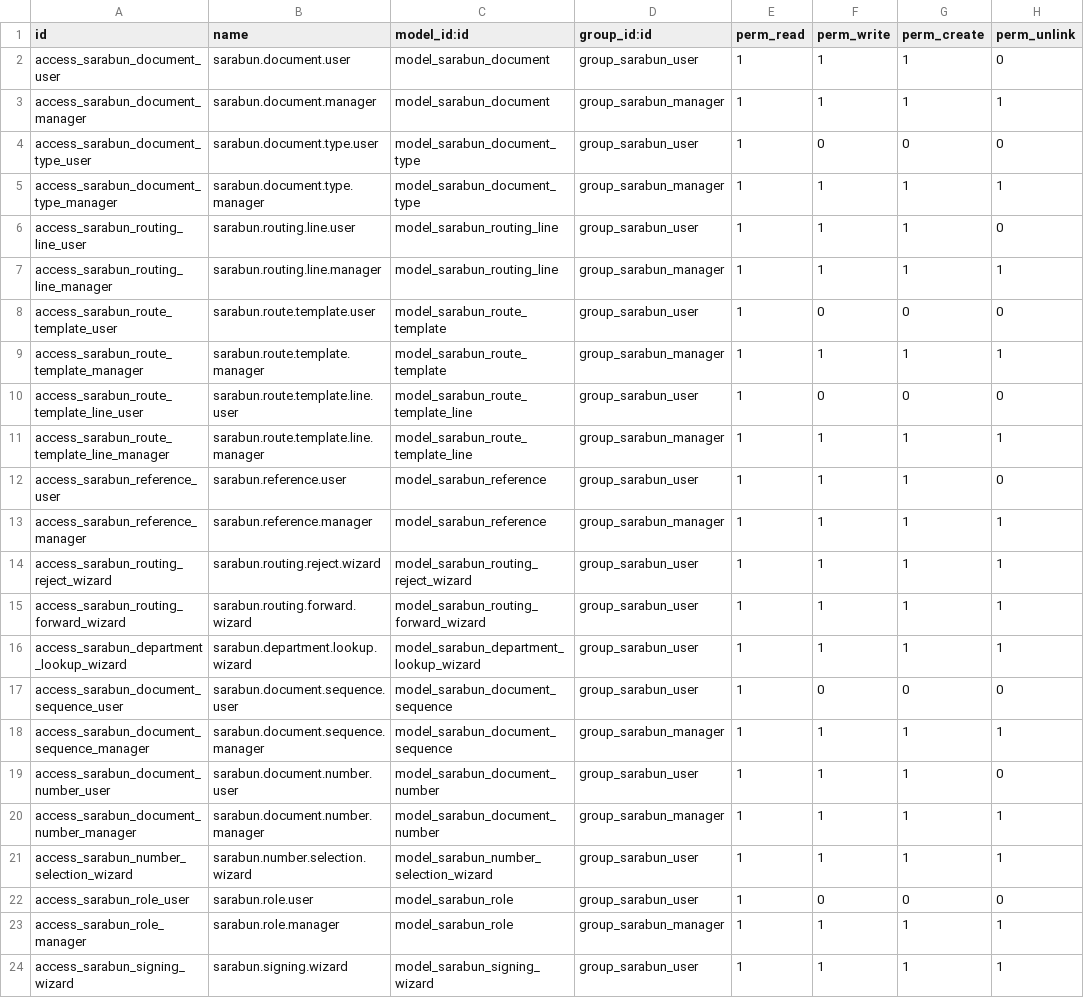
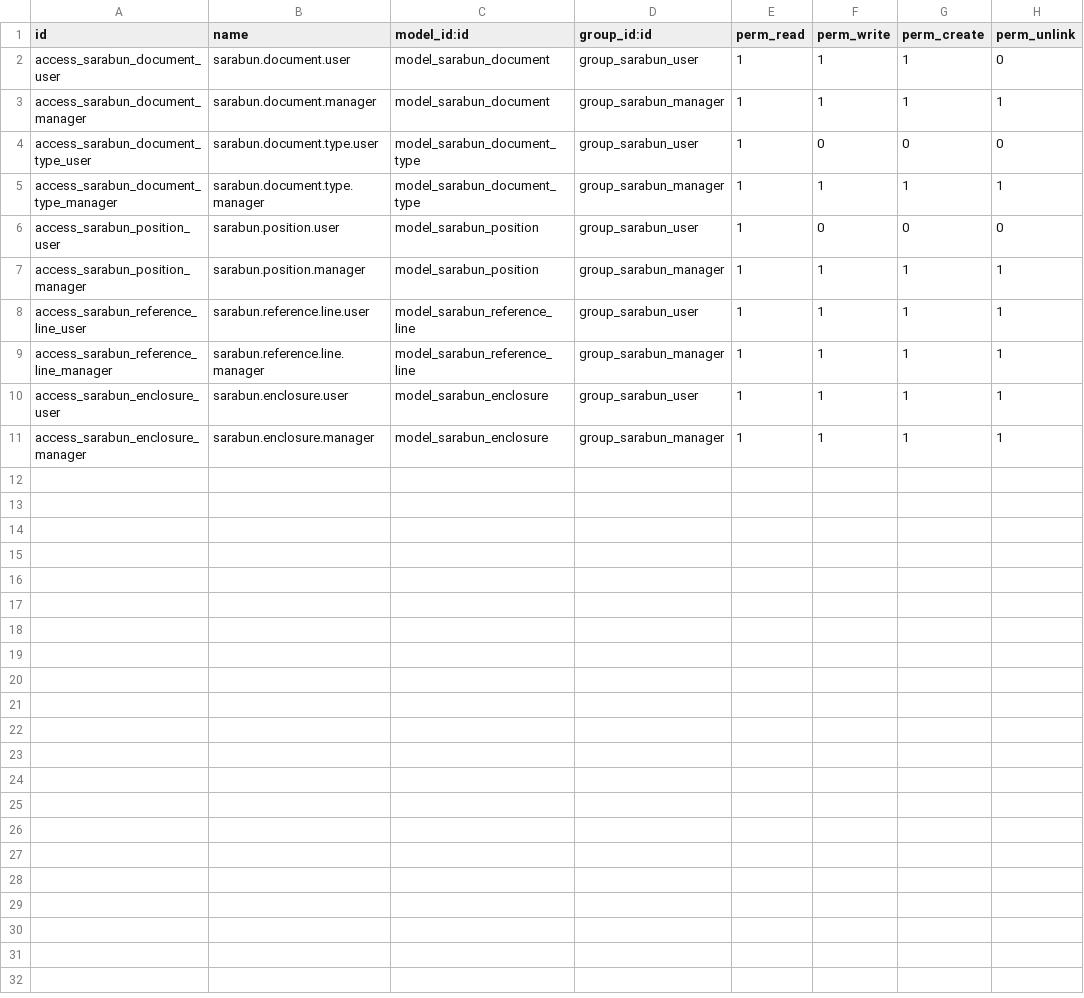
Before and after one commit to Aginix/kmitl, a CSV file: agx_sarabun/security/ir.model.access.csv, drawn as a sheet; only a part is shown; the diff covers the shown part only.

Commit message:
[IMP] agx_sarabun: rebuild e-Saraban — design docs + P1 core data model
Redesign agx_sarabun as a true e-Saraban (official correspondence) system
with an embedded approval-routing engine. The design is captured in CONTEXT.md
(glossary), four ADRs, DESIGN.md, GAP-ANALYSIS.md and IMPLEMENTATION-PLAN.md.

P1 (core data model) implemented greenfield: sarabun.document reshaped
(header เรียน/ผ่าน/เรื่อง, kind/type split, lifecycle states, origin link,
อ้างถึง + สิ่งที่ส่งมาด้วย), new sarabun.position catalog (ADR-0003), plus
reference.line and enclosure line models, with minimal security and views.

Old routing models (routing.line, document.recipient, role, reference,
sequence, inbox), wizards, controllers, report and portal assets are removed
pending re-implementation in P2-P6; the 5 consumer modules migrate in P6, so
this branch is not ready to merge to 16.0 yet.

```diff
--- a/agx_sarabun/security/ir.model.access.csv
+++ b/agx_sarabun/security/ir.model.access.csv
@@ -5,20 +5,7 @@ access_sarabun_document_type_user,sarabun.document.type.user,model_sarabun_docum
 access_sarabun_document_type_manager,sarabun.document.type.manager,model_sarabun_document_type,group_sarabun_manager,1,1,1,1
-access_sarabun_routing_line_user,sarabun.routing.line.user,model_sarabun_routing_line,group_sarabun_user,1,1,1,0
-access_sarabun_routing_line_manager,sarabun.routing.line.manager,model_sarabun_routing_line,group_sarabun_manager,1,1,1,1
-access_sarabun_route_template_user,sarabun.route.template.user,model_sarabun_route_template,group_sarabun_user,1,0,0,0
-access_sarabun_route_template_manager,sarabun.route.template.manager,model_sarabun_route_template,group_sarabun_manager,1,1,1,1
-access_sarabun_route_template_line_user,sarabun.route.template.line.user,model_sarabun_route_template_line,group_sarabun_user,1,0,0,0
-access_sarabun_route_template_line_manager,sarabun.route.template.line.manager,model_sarabun_route_template_line,group_sarabun_manager,1,1,1,1
-access_sarabun_reference_user,sarabun.reference.user,model_sarabun_reference,group_sarabun_user,1,1,1,0
-access_sarabun_reference_manager,sarabun.reference.manager,model_sarabun_reference,group_sarabun_manager,1,1,1,1
-access_sarabun_routing_reject_wizard,sarabun.routing.reject.wizard,model_sarabun_routing_reject_wizard,group_sarabun_user,1,1,1,1
-access_sarabun_routing_forward_wizard,sarabun.routing.forward.wizard,model_sarabun_routing_forward_wizard,group_sarabun_user,1,1,1,1
-access_sarabun_department_lookup_wizard,sarabun.department.lookup.wizard,model_sarabun_department_lookup_wizard,group_sarabun_user,1,1,1,1
-access_sarabun_document_sequence_user,sarabun.document.sequence.user,model_sarabun_document_sequence,group_sarabun_user,1,0,0,0
-access_sarabun_document_sequence_manager,sarabun.document.sequence.manager,model_sarabun_document_sequence,group_sarabun_manager,1,1,1,1
-access_sarabun_document_number_user,sarabun.document.number.user,model_sarabun_document_number,group_sarabun_user,1,1,1,0
-access_sarabun_document_number_manager,sarabun.document.number.manager,model_sarabun_document_number,group_sarabun_manager,1,1,1,1
-access_sarabun_number_selection_wizard,sarabun.number.selection.wizard,model_sarabun_number_selection_wizard,group_sarabun_user,1,1,1,1
-access_sarabun_role_user,sarabun.role.user,model_sarabun_role,group_sarabun_user,1,0,0,0
-access_sarabun_role_manager,sarabun.role.manager,model_sarabun_role,group_sarabun_manager,1,1,1,1
-access_sarabun_signing_wizard,sarabun.signing.wizard,model_sarabun_signing_wizard,group_sarabun_user,1,1,1,1
+access_sarabun_position_user,sarabun.position.user,model_sarabun_position,group_sarabun_user,1,0,0,0
+access_sarabun_position_manager,sarabun.position.manager,model_sarabun_position,group_sarabun_manager,1,1,1,1
+access_sarabun_reference_line_user,sarabun.reference.line.user,model_sarabun_reference_line,group_sarabun_user,1,1,1,1
+access_sarabun_reference_line_manager,sarabun.reference.line.manager,model_sarabun_reference_line,group_sarabun_manager,1,1,1,1
+access_sarabun_enclosure_user,sarabun.enclosure.user,model_sarabun_enclosure,group_sarabun_user,1,1,1,1
+access_sarabun_enclosure_manager,sarabun.enclosure.manager,model_sarabun_enclosure,group_sarabun_manager,1,1,1,1
```
Also changed, not shown: 7 removed rows elsewhere in this file, 58 other files.
